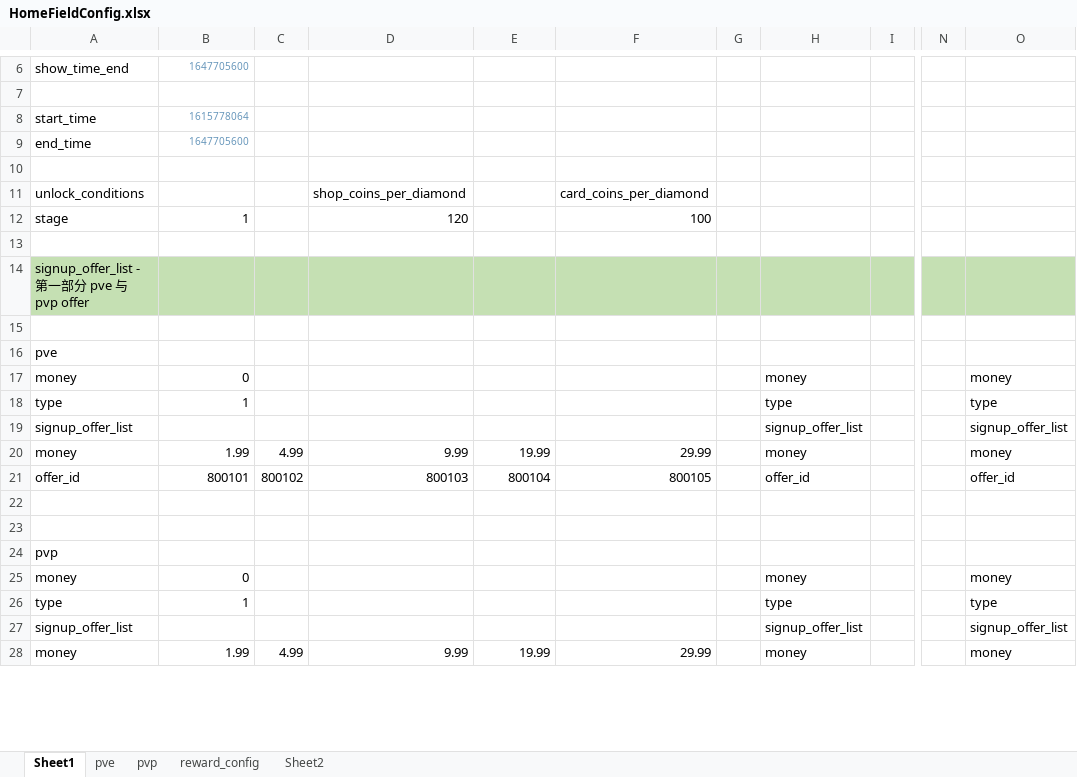
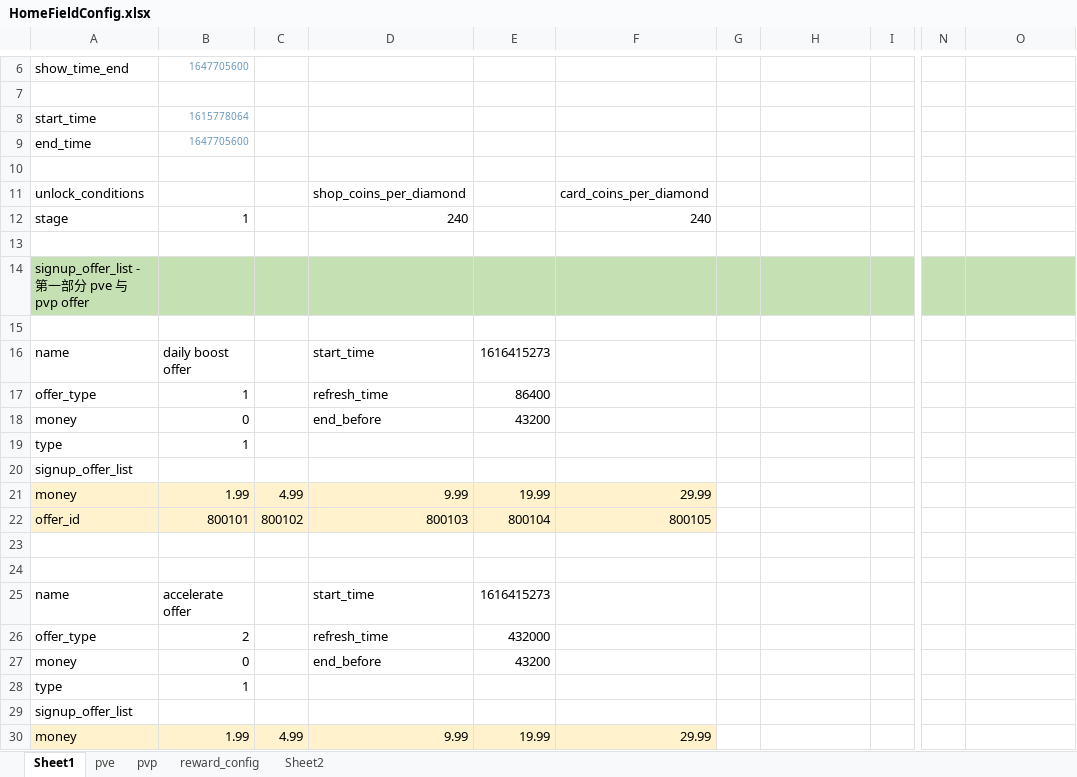
Before and after one commit to IntelHeartPrime/Gamedev_Tools, an Excel workbook: CourseCardSystem/HomeField/HomeFieldConfig.xlsx, sheet Sheet1, drawn as a sheet; only a part is shown, gaps mark what is left out; values as stored, in another font and other column widths than the file's, no borders; charts and pictures not drawn; 1 other sheet too large or unreadable and not compared; removed rows and columns are numbered as before the commit, all else as after; rows hold the shown columns only; the diff covers the shown part only; the diff names each change by its address in the sheet, - before the commit and + after, or states it on an @@ line.

```diff
--- a/CourseCardSystem/HomeField/HomeFieldConfig.xlsx (sheet Sheet1)
+++ b/CourseCardSystem/HomeField/HomeFieldConfig.xlsx (sheet Sheet1)
-D12: 120
+D12: 240
-F12: 100
+F12: 240
-row 16: pve
+row 16: name | daily boost offer |  | start_time | 1616415273
+row 17: offer_type | 1 |  | refresh_time | 86400
-D18: (empty)
+D18: end_before
-E18: (empty)
+E18: 43200
-H18: money
+H18: (empty)
-O18: money
+O18: (empty)
-H19: type
+H19: (empty)
-O19: type
+O19: (empty)
-H20: signup_offer_list
+H20: (empty)
-O20: signup_offer_list
+O20: (empty)
-A21:F22 fill: none
+A21:F22 fill: #FFF2CC
-H21: money
+H21: (empty)
-O21: money
+O21: (empty)
-H22: offer_id
+H22: (empty)
-O22: offer_id
+O22: (empty)
-row 24: pvp
+row 25: name | accelerate offer |  | start_time | 1616415273
+row 26: offer_type | 2 |  | refresh_time | 432000
-D27: (empty)
+D27: end_before
-E27: (empty)
+E27: 43200
-H27: money
+H27: (empty)
-O27: money
+O27: (empty)
-H28: type
+H28: (empty)
-O28: type
+O28: (empty)
-H29: signup_offer_list
+H29: (empty)
-O29: signup_offer_list
+O29: (empty)
-A30:F30 fill: none
+A30:F30 fill: #FFF2CC
-H30: money
+H30: (empty)
-O30: money
+O30: (empty)
```
Also changed, not shown: 22 added rows, 27 removed rows, 1 moved row, 27 edited cells and cell formats elsewhere in this sheet, sheet reward_config, sheet pvp, CourseCardSystem/Card/CourseCardConfig.xlsx, 5 other files.
